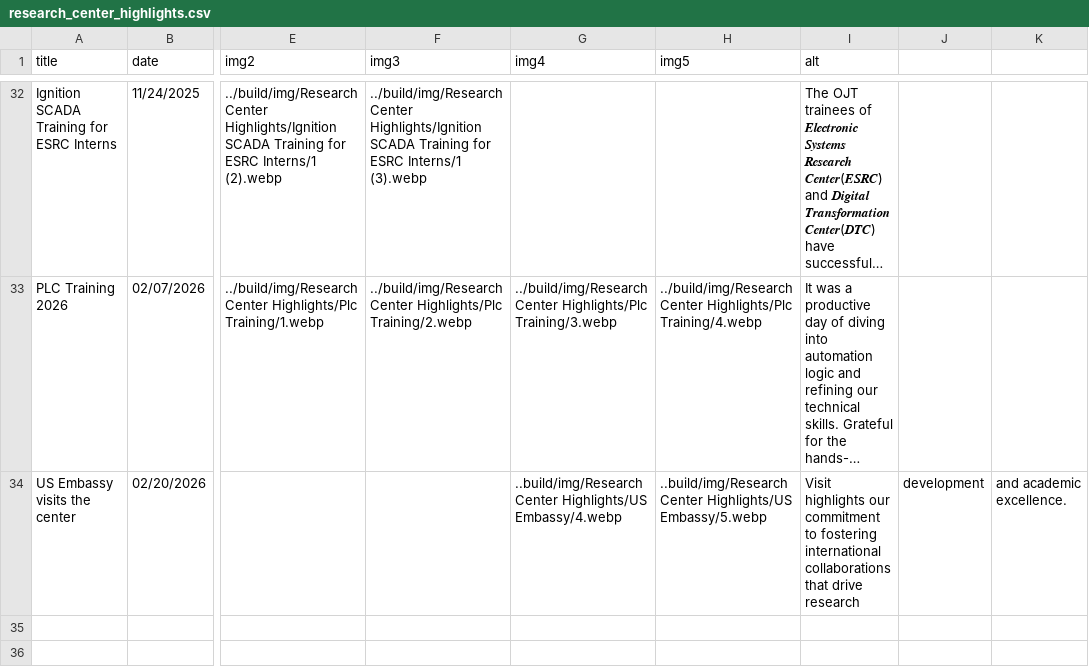
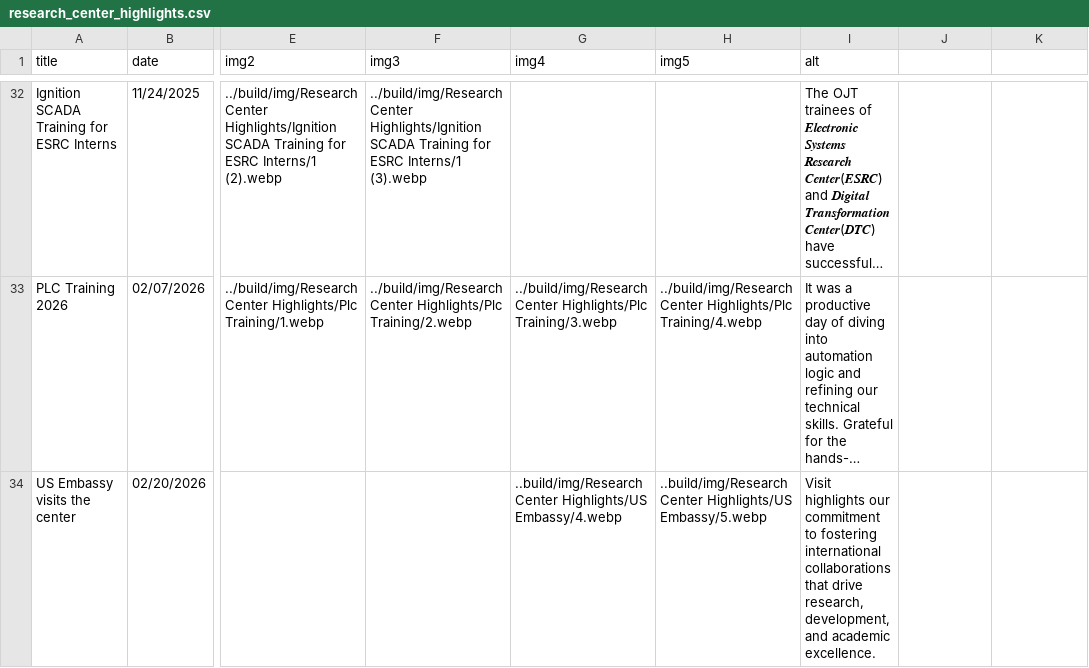
Before and after one commit to Electronic-Systems-Research-Center/Electronic-Systems-Research-Center.github.io, a CSV file: src/research_center_highlights.csv, drawn as a sheet; only a part is shown, gaps mark what is left out; long unchanged cells end in …; the diff names each change by its address in the sheet, - before the commit and + after, or states it on an @@ line.

Commit message:
Update research_center_highlights.csv

```diff
--- a/src/research_center_highlights.csv
+++ b/src/research_center_highlights.csv
-I34 (alt): …that drive research
+I34 (alt): …that drive research, development, and academic excellence.
-J34: development
+J34: (empty)
-K34: and academic excellence.
+K34: (empty)
```
